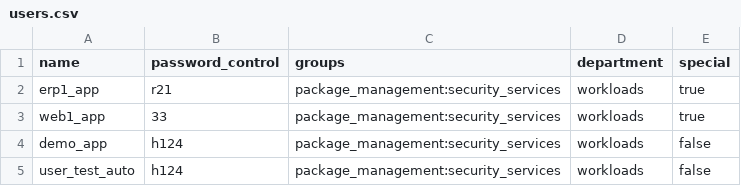
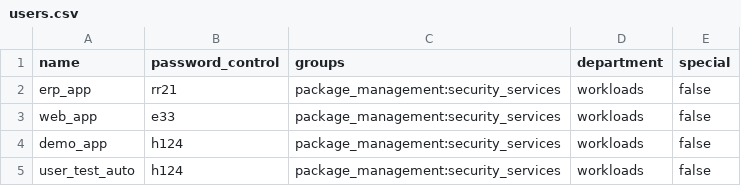
Before and after one commit to jxg81/zs-workload-automation-demo, a CSV file: terraform-users/config/users.csv, drawn as a sheet.

```diff
--- a/terraform-users/config/users.csv
+++ b/terraform-users/config/users.csv
@@ -1,4 +1,4 @@
 name,password_control,groups,department,special
-erp1_app,r21,package_management:security_services,workloads,true
-web1_app,33,package_management:security_services,workloads,true
+erp_app,rr21,package_management:security_services,workloads,false
+web_app,e33,package_management:security_services,workloads,false
 demo_app,h124,package_management:security_services,workloads,false
```
Also changed, not shown: 2 other files.
